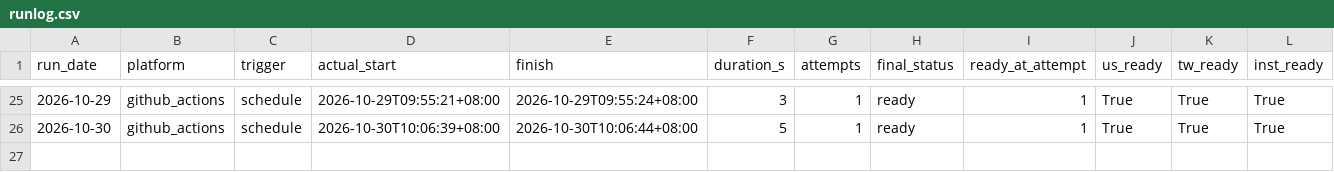
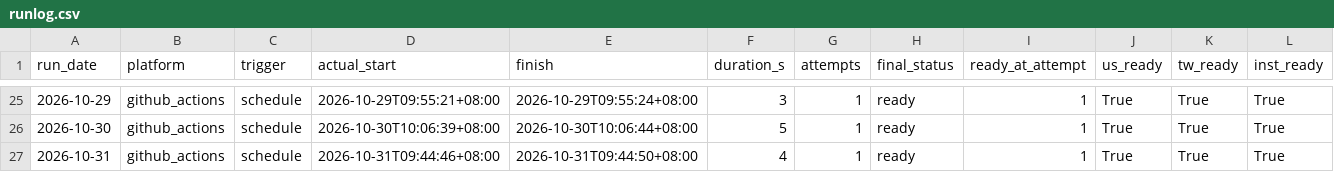
Before and after one commit to curry1012/finmind-trial, a CSV file: data/trial/runlog.csv, drawn as a sheet; only a part is shown, gaps mark what is left out; rows hold the shown columns only; the diff names each change by its address in the sheet, - before the commit and + after, or states it on an @@ line.

```diff
--- a/data/trial/runlog.csv
+++ b/data/trial/runlog.csv
+row 27: 2026-10-31 | github_actions | schedule | 2026-10-31T09:44:46+08:00 | 2026-10-31T09:44:50+08:00 | 4 | 1 | ready | 1 | True | True | True
```
Also changed, not shown: 1 other file.
